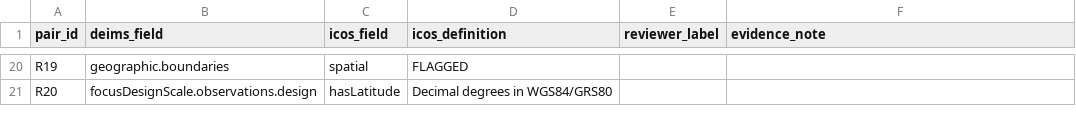
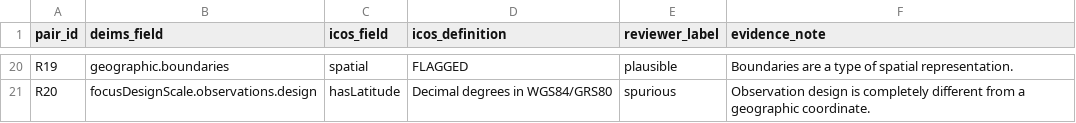
Before and after one commit to ozkanali357/ri-station-harmonization, a CSV file: outputs/field_review_sheet_deims_icos.csv, drawn as a sheet; only a part is shown, gaps mark what is left out; the diff covers the shown part only; the diff names each change by its address in the sheet, - before the commit and + after, or states it on an @@ line.

Commit message:
Complete manual review of 20 DEIMS-ICOS field pairs

```diff
--- a/outputs/field_review_sheet_deims_icos.csv
+++ b/outputs/field_review_sheet_deims_icos.csv
-E20 (reviewer_label): (empty)
+E20 (reviewer_label): plausible
-F20 (evidence_note): (empty)
+F20 (evidence_note): Boundaries are a type of spatial representation.
-E21 (reviewer_label): (empty)
+E21 (reviewer_label): spurious
-F21 (evidence_note): (empty)
+F21 (evidence_note): Observation design is completely different from a geographic coordinate.
```
Also changed, not shown: 36 edited cells elsewhere in this file.
